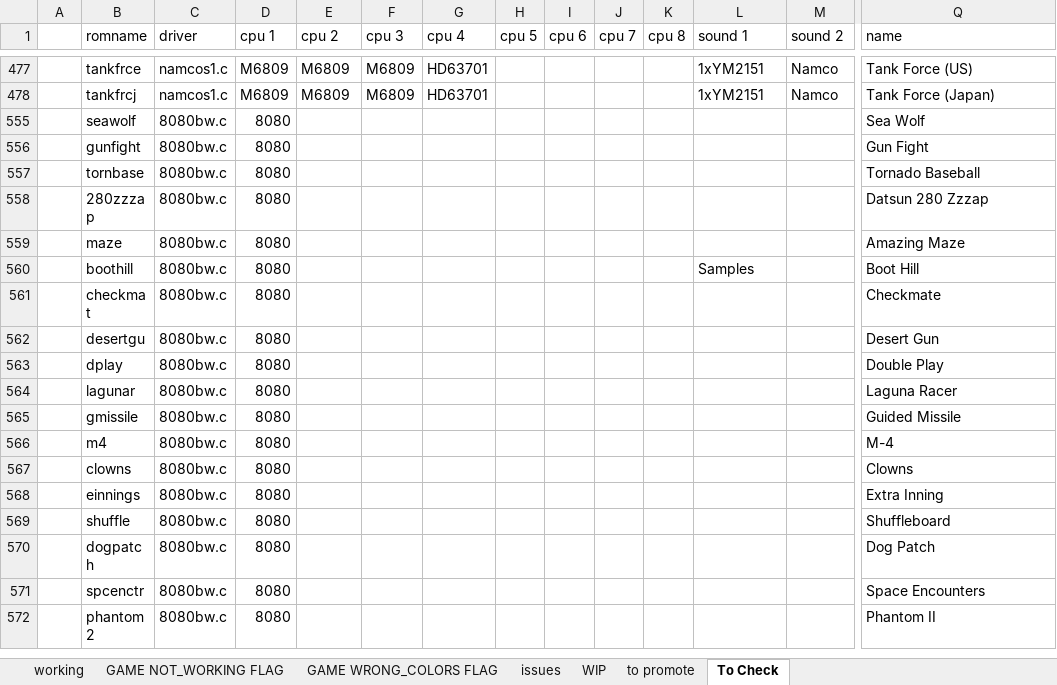
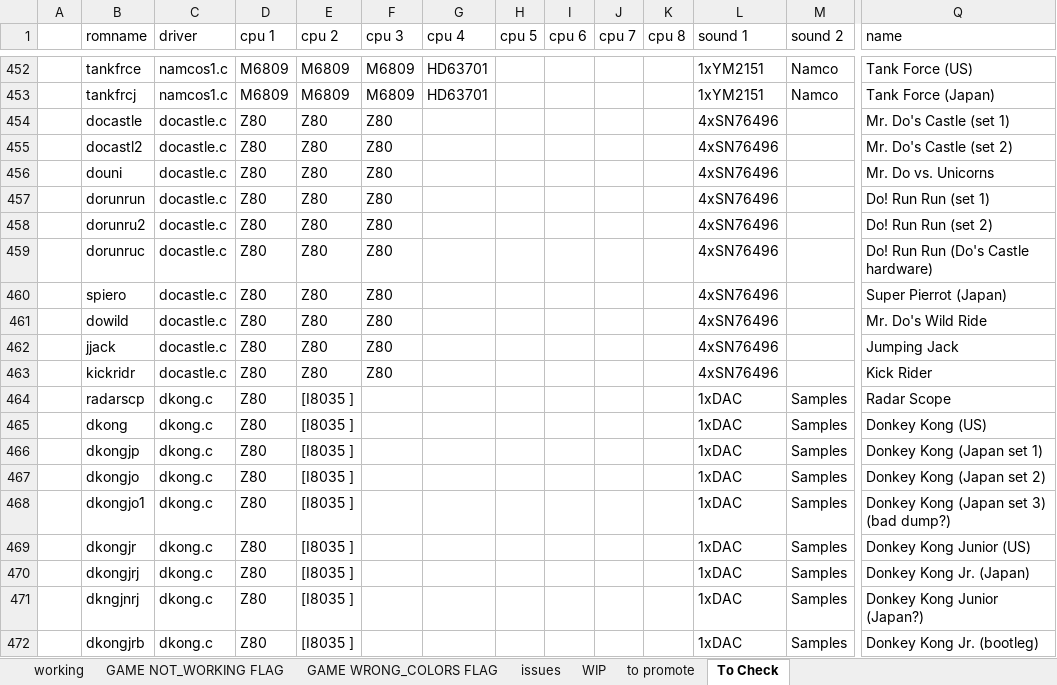
Before and after one commit to javaemus/arcadeflex056, an Excel workbook: compatibility_list.xlsx, sheet To Check, drawn as a sheet; only a part is shown, gaps mark what is left out; the shorter side is filled out with more unchanged rows; values as stored, in another font and other column widths than the file's, no borders; rows hold the shown columns only; the diff covers the shown part only; the diff names each change by its address in the sheet, - before the commit and + after, or states it on an @@ line.

```diff
--- a/compatibility_list.xlsx (sheet To Check)
+++ b/compatibility_list.xlsx (sheet To Check)
@@ row 454 unhidden:  | docastle | docastle.c | Z80 | Z80 | Z80 |  |  |  |  |  | 4xSN76496 |  | Mr. Do's Castle (set 1) @@
@@ row 455 unhidden:  | docastl2 | docastle.c | Z80 | Z80 | Z80 |  |  |  |  |  | 4xSN76496 |  | Mr. Do's Castle (set 2) @@
@@ row 456 unhidden:  | douni | docastle.c | Z80 | Z80 | Z80 |  |  |  |  |  | 4xSN76496 |  | Mr. Do vs. Unicorns @@
@@ row 457 unhidden:  | dorunrun | docastle.c | Z80 | Z80 | Z80 |  |  |  |  |  | 4xSN76496 |  | Do! Run Run (set 1) @@
@@ row 458 unhidden:  | dorunru2 | docastle.c | Z80 | Z80 | Z80 |  |  |  |  |  | 4xSN76496 |  | Do! Run Run (set 2) @@
@@ row 459 unhidden:  | dorunruc | docastle.c | Z80 | Z80 | Z80 |  |  |  |  |  | 4xSN76496 |  | Do! Run Run (Do's Castle hardware) @@
@@ row 460 unhidden:  | spiero | docastle.c | Z80 | Z80 | Z80 |  |  |  |  |  | 4xSN76496 |  | Super Pierrot (Japan) @@
@@ row 461 unhidden:  | dowild | docastle.c | Z80 | Z80 | Z80 |  |  |  |  |  | 4xSN76496 |  | Mr. Do's Wild Ride @@
@@ row 462 unhidden:  | jjack | docastle.c | Z80 | Z80 | Z80 |  |  |  |  |  | 4xSN76496 |  | Jumping Jack @@
@@ row 463 unhidden:  | kickridr | docastle.c | Z80 | Z80 | Z80 |  |  |  |  |  | 4xSN76496 |  | Kick Rider @@
@@ row 464 unhidden:  | radarscp | dkong.c | Z80 | [I8035 ] |  |  |  |  |  |  | 1xDAC | Samples | Radar Scope @@
@@ row 465 unhidden:  | dkong | dkong.c | Z80 | [I8035 ] |  |  |  |  |  |  | 1xDAC | Samples | Donkey Kong (US) @@
@@ row 466 unhidden:  | dkongjp | dkong.c | Z80 | [I8035 ] |  |  |  |  |  |  | 1xDAC | Samples | Donkey Kong (Japan set 1) @@
@@ row 467 unhidden:  | dkongjo | dkong.c | Z80 | [I8035 ] |  |  |  |  |  |  | 1xDAC | Samples | Donkey Kong (Japan set 2) @@
@@ row 468 unhidden:  | dkongjo1 | dkong.c | Z80 | [I8035 ] |  |  |  |  |  |  | 1xDAC | Samples | Donkey Kong (Japan set 3) (bad dump?) @@
@@ row 469 unhidden:  | dkongjr | dkong.c | Z80 | [I8035 ] |  |  |  |  |  |  | 1xDAC | Samples | Donkey Kong Junior (US) @@
@@ row 470 unhidden:  | dkongjrj | dkong.c | Z80 | [I8035 ] |  |  |  |  |  |  | 1xDAC | Samples | Donkey Kong Jr. (Japan) @@
@@ row 471 unhidden:  | dkngjnrj | dkong.c | Z80 | [I8035 ] |  |  |  |  |  |  | 1xDAC | Samples | Donkey Kong Junior (Japan?) @@
@@ row 472 unhidden:  | dkongjrb | dkong.c | Z80 | [I8035 ] |  |  |  |  |  |  | 1xDAC | Samples | Donkey Kong Jr. (bootleg) @@
```
Also changed, not shown: 2 added rows, 26 removed rows and 11 hidden or unhidden rows elsewhere in this sheet, sheet WIP, sheet to promote, hidden cells, 9 other files.
